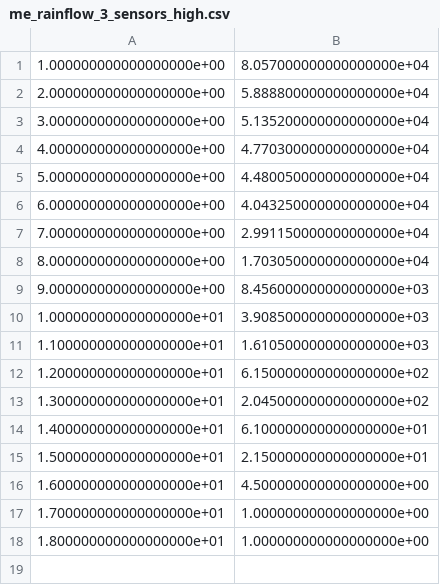
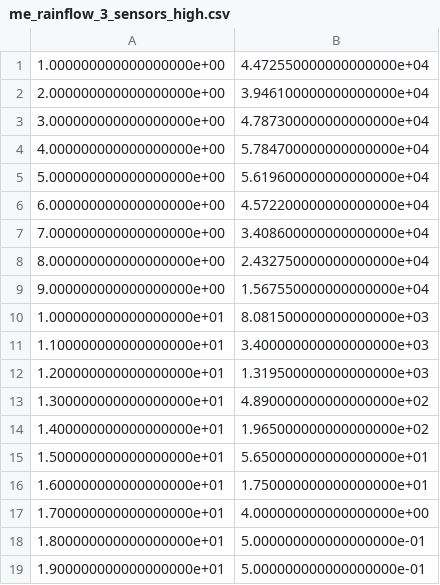
Before and after one commit to Fredzlew/Digital-Twin, a CSV file: src_operational/Fatique/Rainflow_data_3_sensors/me_rainflow_3_sensors_high.csv, drawn as a sheet.

```diff
--- a/src_operational/Fatique/Rainflow_data_3_sensors/me_rainflow_3_sensors_high.csv
+++ b/src_operational/Fatique/Rainflow_data_3_sensors/me_rainflow_3_sensors_high.csv
@@ -1,18 +1,19 @@
-1.000000000000000000e+00;8.057000000000000000e+04
-2.000000000000000000e+00;5.888800000000000000e+04
-3.000000000000000000e+00;5.135200000000000000e+04
-4.000000000000000000e+00;4.770300000000000000e+04
-5.000000000000000000e+00;4.480050000000000000e+04
-6.000000000000000000e+00;4.043250000000000000e+04
-7.000000000000000000e+00;2.991150000000000000e+04
-8.000000000000000000e+00;1.703050000000000000e+04
-9.000000000000000000e+00;8.456000000000000000e+03
-1.000000000000000000e+01;3.908500000000000000e+03
-1.100000000000000000e+01;1.610500000000000000e+03
-1.200000000000000000e+01;6.150000000000000000e+02
-1.300000000000000000e+01;2.045000000000000000e+02
-1.400000000000000000e+01;6.100000000000000000e+01
-1.500000000000000000e+01;2.150000000000000000e+01
-1.600000000000000000e+01;4.500000000000000000e+00
-1.700000000000000000e+01;1.000000000000000000e+00
-1.800000000000000000e+01;1.000000000000000000e+00
+1.000000000000000000e+00;4.472550000000000000e+04
+2.000000000000000000e+00;3.946100000000000000e+04
+3.000000000000000000e+00;4.787300000000000000e+04
+4.000000000000000000e+00;5.784700000000000000e+04
+5.000000000000000000e+00;5.619600000000000000e+04
+6.000000000000000000e+00;4.572200000000000000e+04
+7.000000000000000000e+00;3.408600000000000000e+04
+8.000000000000000000e+00;2.432750000000000000e+04
+9.000000000000000000e+00;1.567550000000000000e+04
+1.000000000000000000e+01;8.081500000000000000e+03
+1.100000000000000000e+01;3.400000000000000000e+03
+1.200000000000000000e+01;1.319500000000000000e+03
+1.300000000000000000e+01;4.890000000000000000e+02
+1.400000000000000000e+01;1.965000000000000000e+02
+1.500000000000000000e+01;5.650000000000000000e+01
+1.600000000000000000e+01;1.750000000000000000e+01
+1.700000000000000000e+01;4.000000000000000000e+00
+1.800000000000000000e+01;5.000000000000000000e-01
+1.900000000000000000e+01;5.000000000000000000e-01
```
Also changed, not shown: src/Fatique/Rainflow_data/me_rainflow_high.csv, src/Fatique/Rainflow_data/me_rainflow_nodamp.csv, 56 other files.
